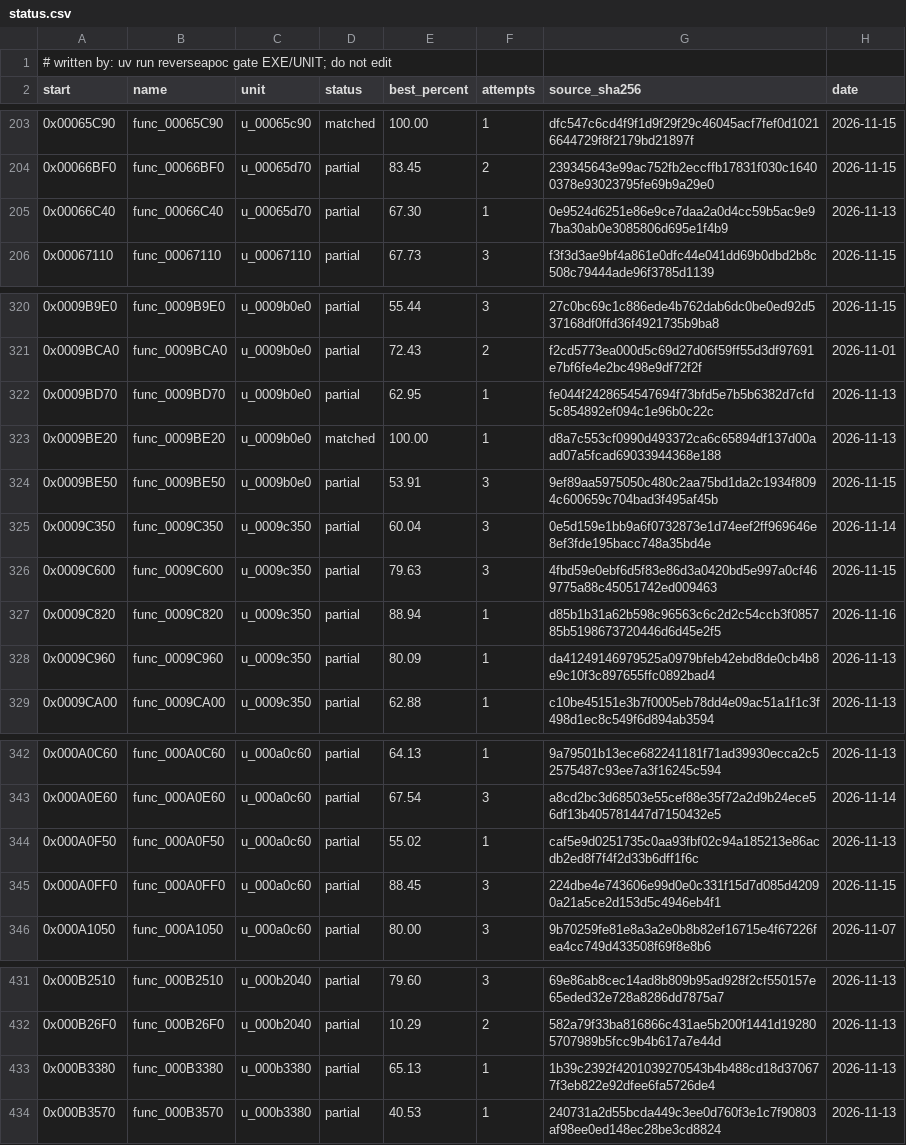
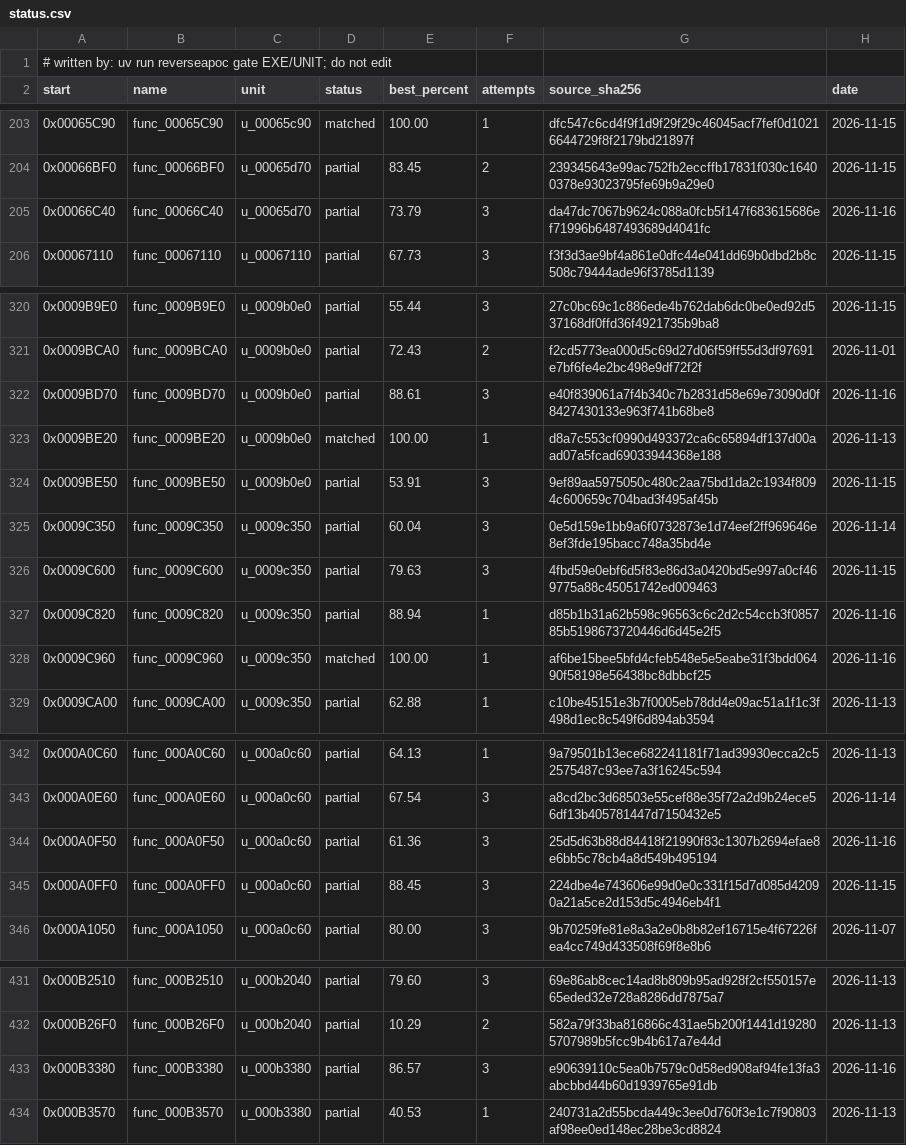
Before and after one commit to ayrtondenner/ReverseApoc, a CSV file: config/tacp/status.csv, drawn as a sheet; only a part is shown, gaps mark what is left out; the diff covers the shown part only.

```diff
--- a/config/tacp/status.csv
+++ b/config/tacp/status.csv
@@ -204,3 +204,3 @@ start,name,unit,status,best_percent,attempts,source_sha256,date
 0x00066BF0,func_00066BF0,u_00065d70,partial,83.45,2,239345643e99ac752fb2eccffb17831f030c16400378e93023795fe69b9a29e0,2026-11-15
-0x00066C40,func_00066C40,u_00065d70,partial,67.30,1,0e9524d6251e86e9ce7daa2a0d4cc59b5ac9e97ba30ab0e3085806d695e1f4b9,2026-11-13
+0x00066C40,func_00066C40,u_00065d70,partial,73.79,3,da47dc7067b9624c088a0fcb5f147f683615686ef71996b6487493689d4041fc,2026-11-16
 0x00067110,func_00067110,u_00067110,partial,67.73,3,f3f3d3ae9bf4a861e0dfc44e041dd69b0dbd2b8c508c79444ade96f3785d1139,2026-11-15
@@ -321,3 +321,3 @@ start,name,unit,status,best_percent,attempts,source_sha256,date
 0x0009BCA0,func_0009BCA0,u_0009b0e0,partial,72.43,2,f2cd5773ea000d5c69d27d06f59ff55d3df97691e7bf6fe4e2bc498e9df72f2f,2026-11-01
-0x0009BD70,func_0009BD70,u_0009b0e0,partial,62.95,1,fe044f2428654547694f73bfd5e7b5b6382d7cfd5c854892ef094c1e96b0c22c,2026-11-13
+0x0009BD70,func_0009BD70,u_0009b0e0,partial,88.61,3,e40f839061a7f4b340c7b2831d58e69e73090d0f8427430133e963f741b68be8,2026-11-16
 0x0009BE20,func_0009BE20,u_0009b0e0,matched,100.00,1,d8a7c553cf0990d493372ca6c65894df137d00aad07a5fcad69033944368e188,2026-11-13
@@ -327,3 +327,3 @@ start,name,unit,status,best_percent,attempts,source_sha256,date
 0x0009C820,func_0009C820,u_0009c350,partial,88.94,1,d85b1b31a62b598c96563c6c2d2c54ccb3f085785b5198673720446d6d45e2f5,2026-11-16
-0x0009C960,func_0009C960,u_0009c350,partial,80.09,1,da41249146979525a0979bfeb42ebd8de0cb4b8e9c10f3c897655ffc0892bad4,2026-11-13
+0x0009C960,func_0009C960,u_0009c350,matched,100.00,1,af6be15bee5bfd4cfeb548e5e5eabe31f3bdd06490f58198e56438bc8dbbcf25,2026-11-16
 0x0009CA00,func_0009CA00,u_0009c350,partial,62.88,1,c10be45151e3b7f0005eb78dd4e09ac51a1f1c3f498d1ec8c549f6d894ab3594,2026-11-13
@@ -343,3 +343,3 @@ start,name,unit,status,best_percent,attempts,source_sha256,date
 0x000A0E60,func_000A0E60,u_000a0c60,partial,67.54,3,a8cd2bc3d68503e55cef88e35f72a2d9b24ece56df13b405781447d7150432e5,2026-11-14
-0x000A0F50,func_000A0F50,u_000a0c60,partial,55.02,1,caf5e9d0251735c0aa93fbf02c94a185213e86acdb2ed8f7f4f2d33b6dff1f6c,2026-11-13
+0x000A0F50,func_000A0F50,u_000a0c60,partial,61.36,3,25d5d63b88d84418f21990f83c1307b2694efae8e6bb5c78cb4a8d549b495194,2026-11-16
 0x000A0FF0,func_000A0FF0,u_000a0c60,partial,88.45,3,224dbe4e743606e99d0e0c331f15d7d085d42090a21a5ce2d153d5c4946eb4f1,2026-11-15
@@ -432,3 +432,3 @@ start,name,unit,status,best_percent,attempts,source_sha256,date
 0x000B26F0,func_000B26F0,u_000b2040,partial,10.29,2,582a79f33ba816866c431ae5b200f1441d192805707989b5fcc9b4b617a7e44d,2026-11-13
-0x000B3380,func_000B3380,u_000b3380,partial,65.13,1,1b39c2392f4201039270543b4b488cd18d370677f3eb822e92dfee6fa5726de4,2026-11-13
+0x000B3380,func_000B3380,u_000b3380,partial,86.57,3,e90639110c5ea0b7579c0d58ed908af94fe13fa3abcbbd44b60d1939765e91db,2026-11-16
 0x000B3570,func_000B3570,u_000b3380,partial,40.53,1,240731a2d55bcda449c3ee0d760f3e1c7f90803af98ee0ed148ec28be3cd8824,2026-11-13
```
Also changed, not shown: 35 edited cells elsewhere in this file, 3 other files.
